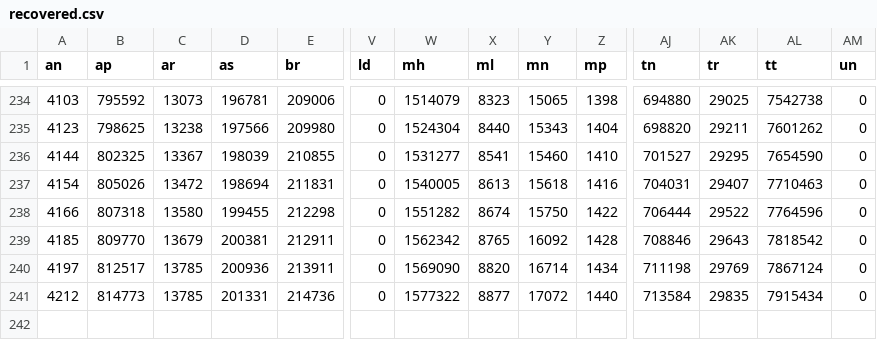
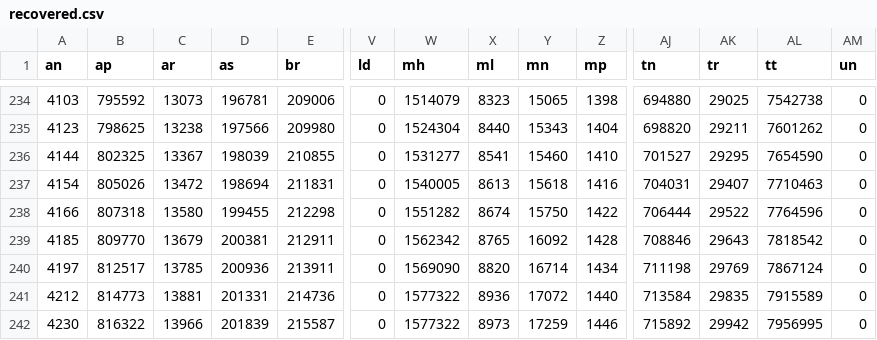
Before and after one commit to aayushgupta97/covid-dash, a CSV file: data/cumulative/recovered.csv, drawn as a sheet; only a part is shown, gaps mark what is left out; rows hold the shown columns only; the diff names each change by its address in the sheet, - before the commit and + after, or states it on an @@ line.

```diff
--- a/data/cumulative/recovered.csv
+++ b/data/cumulative/recovered.csv
-C241 (ar): 13785
+C241 (ar): 13881
-X241 (ml): 8877
+X241 (ml): 8936
-AL241 (tt): 7915434
+AL241 (tt): 7915589
+row 242: 4230 | 816322 | 13966 | 201839 | 215587 | 0 | 1577322 | 8973 | 17259 | 1446 | 715892 | 29942 | 7956995 | 0
```
Also changed, not shown: data/cumulative/confirmed.csv, data/cumulative/deceased.csv, 7 other files.
